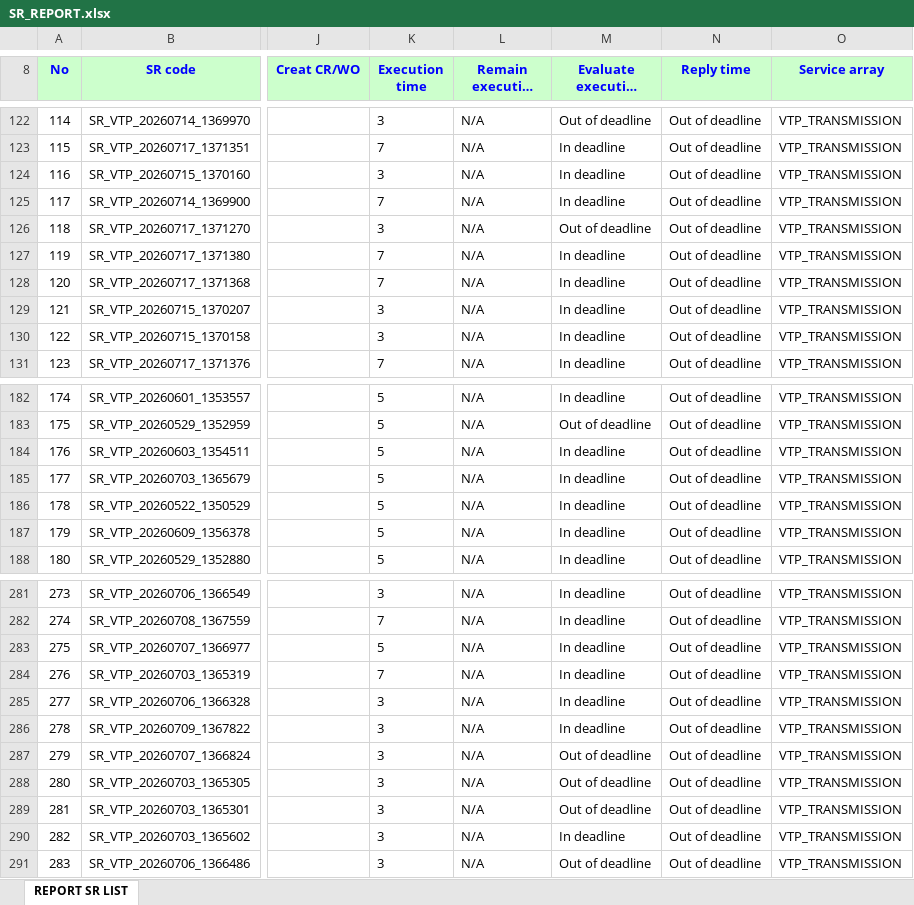
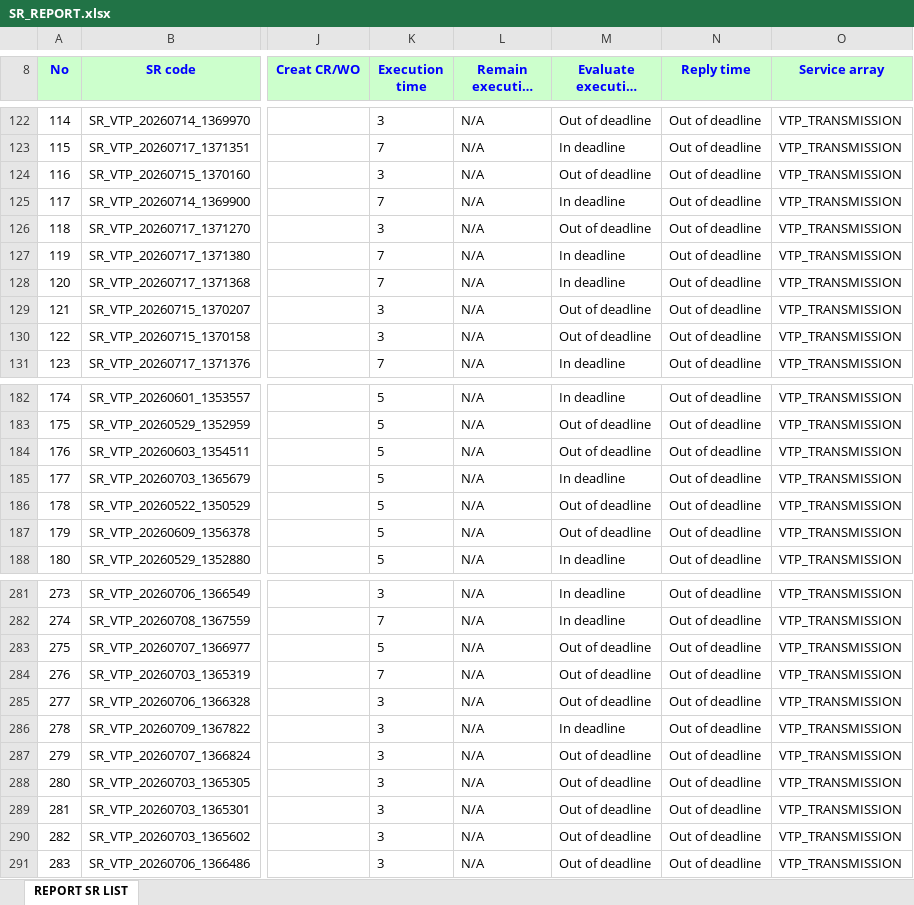
Before and after one commit to alvaromartinezg/sr_dashboard, an Excel workbook: SR_REPORT.xlsx, sheet REPORT SR LIST, drawn as a sheet; only a part is shown, gaps mark what is left out; long unchanged cells end in …; values as stored, in another font and other column widths than the file's, no borders; the diff covers the shown part only; the diff names each change by its address in the sheet, - before the commit and + after, or states it on an @@ line.

Commit message:
update SR report

```diff
--- a/SR_REPORT.xlsx (sheet REPORT SR LIST)
+++ b/SR_REPORT.xlsx (sheet REPORT SR LIST)
-M124 (Evaluate execution time): In deadline
+M124 (Evaluate execution time): Out of deadline
-M129:M130 (Evaluate execution time): In deadline
+M129:M130 (Evaluate execution time): Out of deadline
-M184 (Evaluate execution time): In deadline
+M184 (Evaluate execution time): Out of deadline
-M186:M187 (Evaluate execution time): In deadline
+M186:M187 (Evaluate execution time): Out of deadline
-M283:M285 (Evaluate execution time): In deadline
+M283:M285 (Evaluate execution time): Out of deadline
-M290 (Evaluate execution time): In deadline
+M290 (Evaluate execution time): Out of deadline
```
Also changed, not shown: 76 edited cells elsewhere in this sheet.
